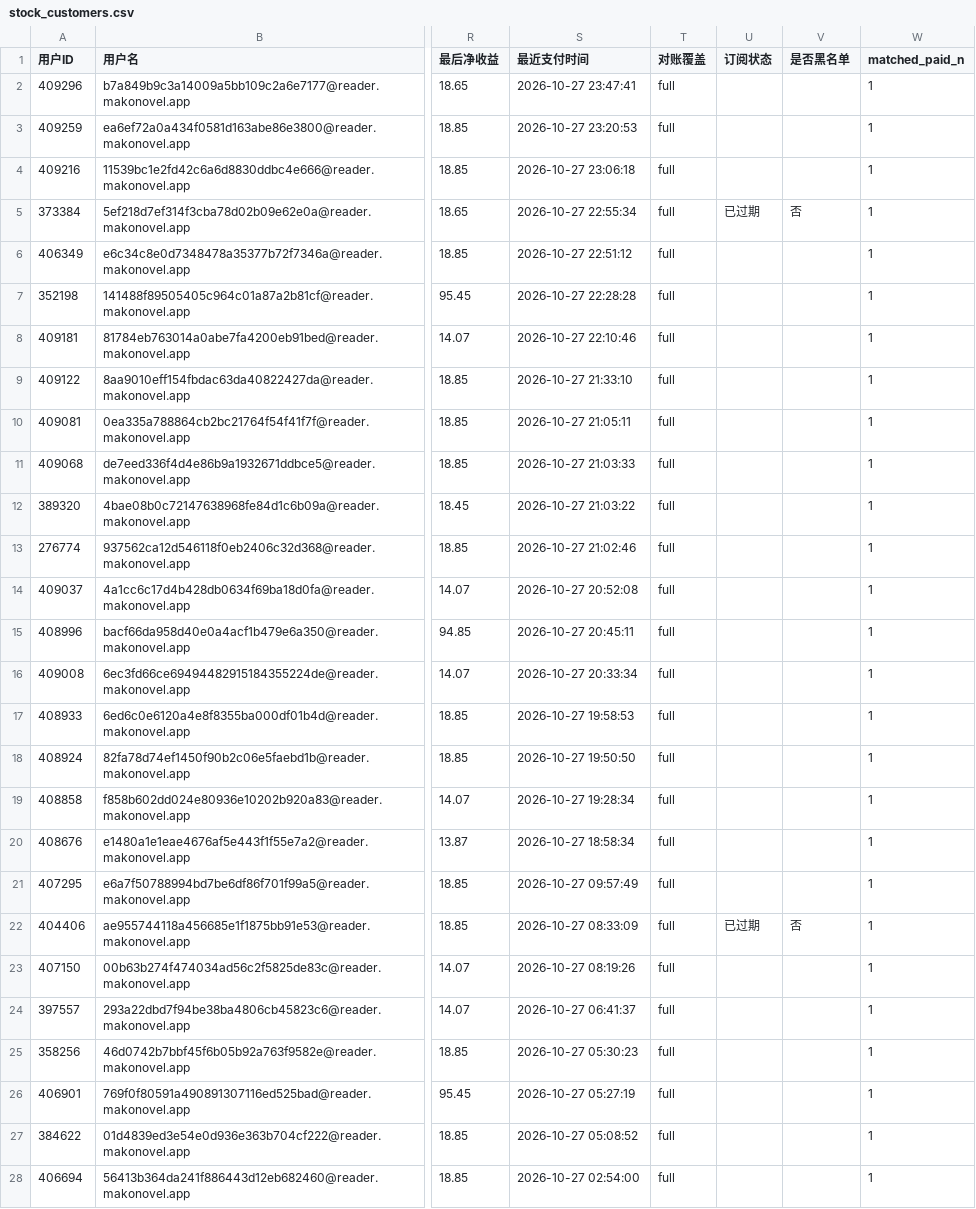
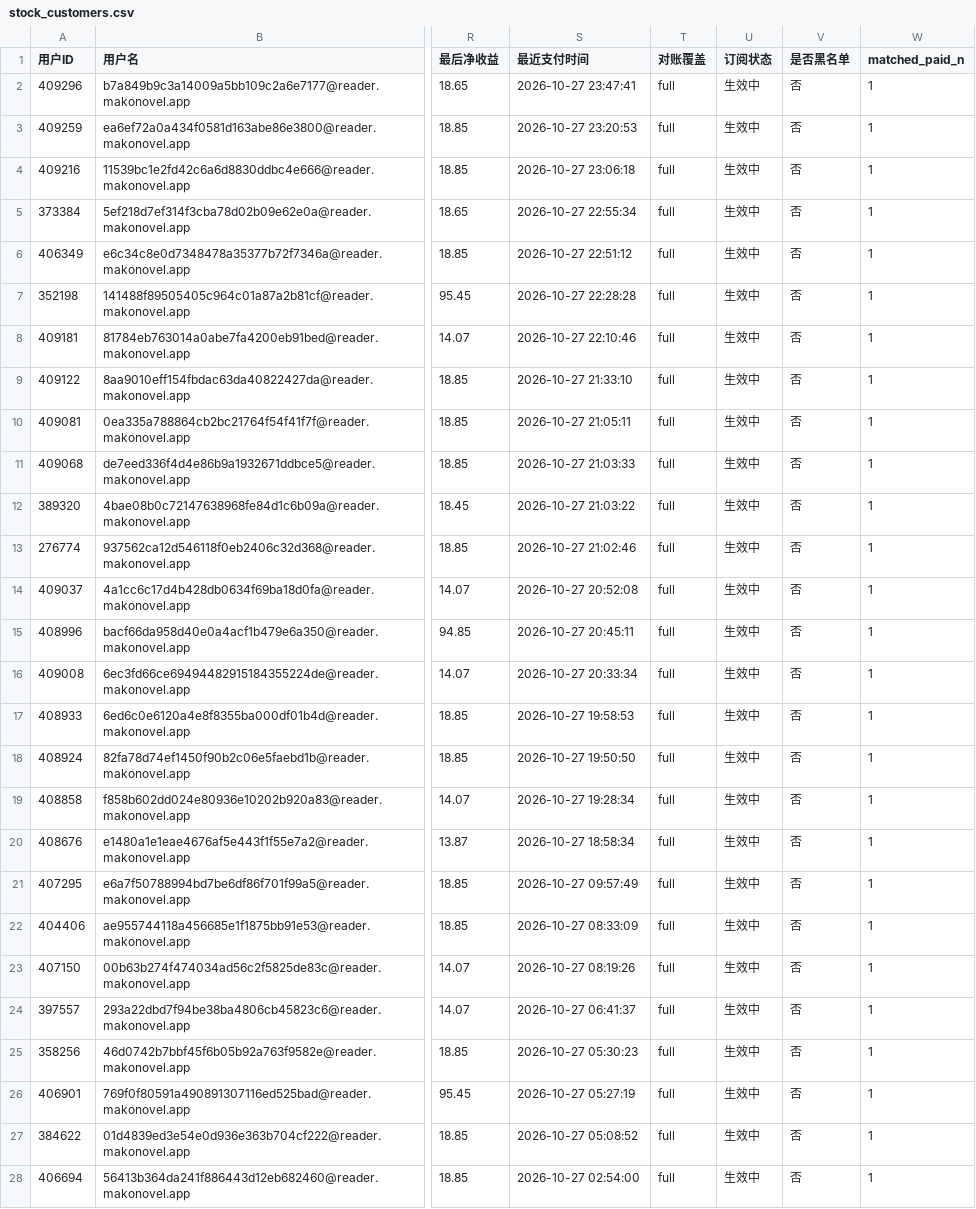
Before and after one commit to theshy718/subscription-dashboard, a CSV file: stock_customers.csv, drawn as a sheet; only a part is shown, gaps mark what is left out; the diff covers the shown part only; the diff names each change by its address in the sheet, - before the commit and + after, or states it on an @@ line.

```diff
--- a/stock_customers.csv
+++ b/stock_customers.csv
-U2:U4 (订阅状态): (empty)
+U2:U4 (订阅状态): 生效中
-V2:V4 (是否黑名单): (empty)
+V2:V4 (是否黑名单): 否
-U5 (订阅状态): 已过期
+U5 (订阅状态): 生效中
-U6:U21 (订阅状态): (empty)
+U6:U21 (订阅状态): 生效中
-V6:V21 (是否黑名单): (empty)
+V6:V21 (是否黑名单): 否
-U22 (订阅状态): 已过期
+U22 (订阅状态): 生效中
-U23:U28 (订阅状态): (empty)
+U23:U28 (订阅状态): 生效中
-V23:V28 (是否黑名单): (empty)
+V23:V28 (是否黑名单): 否
```
Also changed, not shown: 24 edited cells elsewhere in this file, 5 other files.
